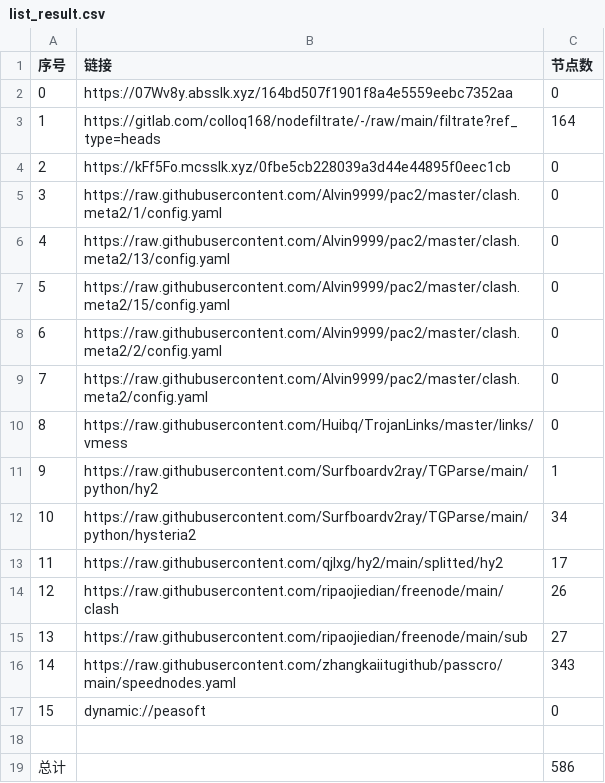
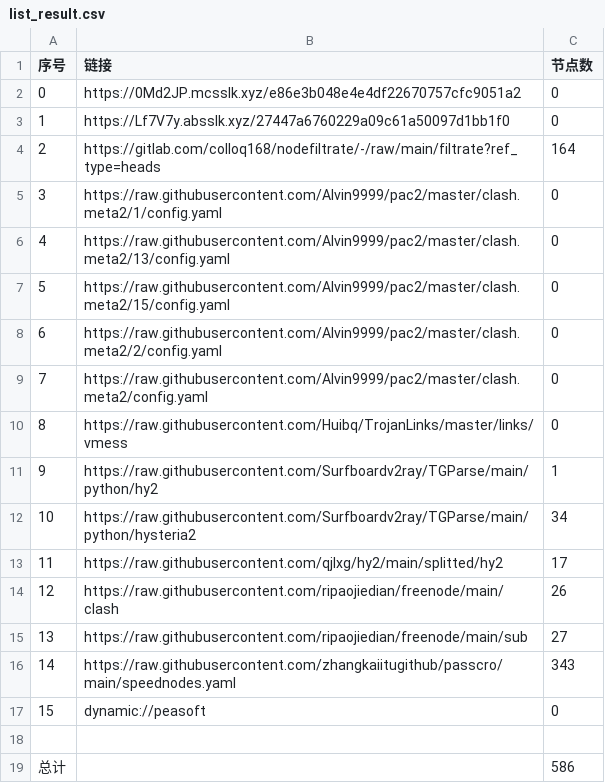
Before and after one commit to akflytiger/AutoMergePublicNodes, a CSV file: list_result.csv, drawn as a sheet.

```diff
--- a/list_result.csv
+++ b/list_result.csv
@@ -1,5 +1,5 @@
 序号,链接,节点数
-0,https://07Wv8y.absslk.xyz/164bd507f1901f8a4e5559eebc7352aa,0
-1,https://gitlab.com/colloq168/nodefiltrate/-/raw/main/filtrate?ref_type=heads,164
-2,https://kFf5Fo.mcsslk.xyz/0fbe5cb228039a3d44e44895f0eec1cb,0
+0,https://0Md2JP.mcsslk.xyz/e86e3b048e4e4df22670757cfc9051a2,0
+1,https://Lf7V7y.absslk.xyz/27447a6760229a09c61a50097d1bb1f0,0
+2,https://gitlab.com/colloq168/nodefiltrate/-/raw/main/filtrate?ref_type=heads,164
 3,https://raw.githubusercontent.com/Alvin9999/pac2/master/clash.meta2/1/config.yaml,0
```
Also changed, not shown: 22 other files.
